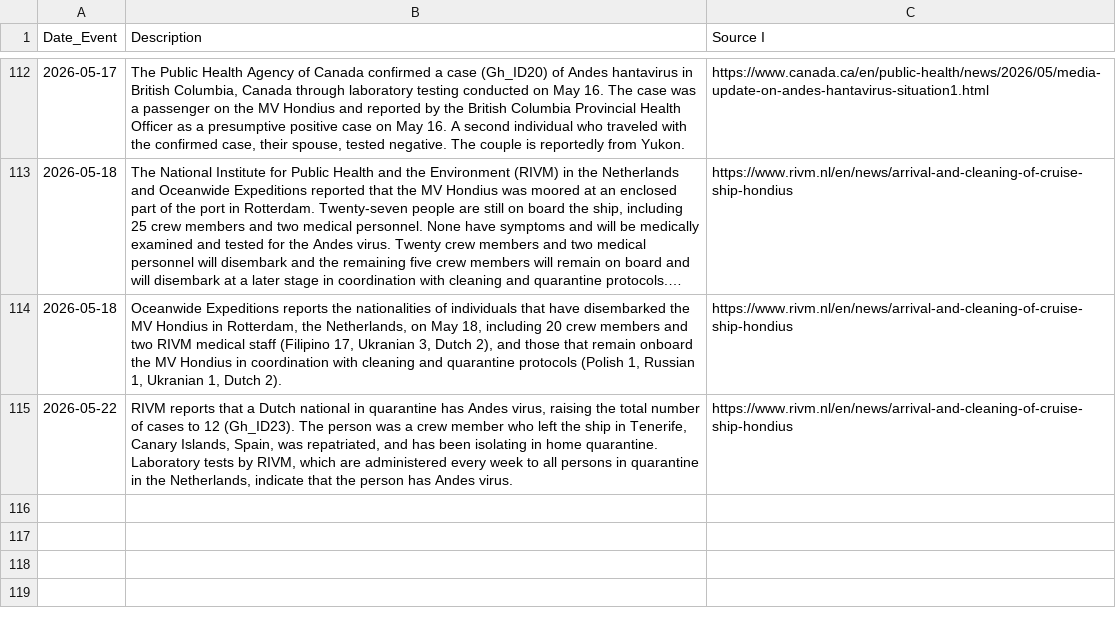
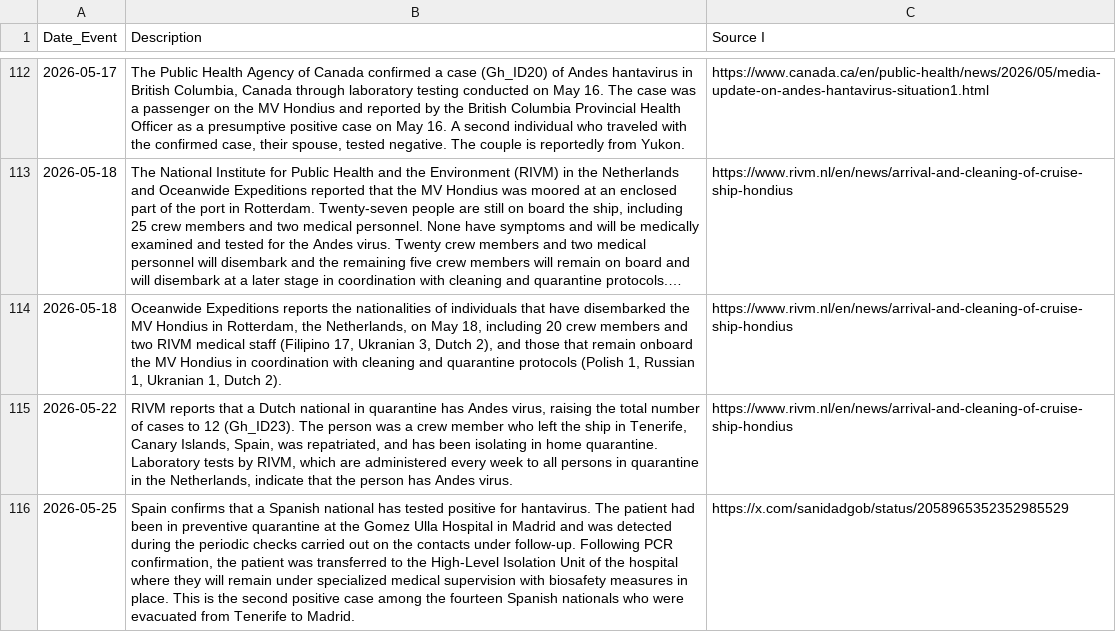
Before and after one commit to globaldothealth/outbreak-data, a CSV file: hantavirus/Gh Hantavirus Timeline.csv, drawn as a sheet; only a part is shown, gaps mark what is left out; long unchanged cells end in …; the diff names each change by its address in the sheet, - before the commit and + after, or states it on an @@ line.

Commit message:
Update Gh Hantavirus Timeline.csv

```diff
--- a/hantavirus/Gh Hantavirus Timeline.csv
+++ b/hantavirus/Gh Hantavirus Timeline.csv
+row 116: 2026-05-25 | Spain confirms that a Spanish national has tested positive for hantavirus. The patient had been in preventive quarantine at the Gomez Ulla Hospital in Madrid and was detected during the periodic checks carried out on the contacts under follow-up. Following PCR confirmation, the patient was transferred to the High-Level Isolation Unit of the hospital where they will remain under specialized medical supervision with biosafety measures in place. This is the second positive case among the fourteen Spanish nationals who were evacuated from Tenerife to Madrid. | https://x.com/sanidadgob/status/2058965352352985529
```
